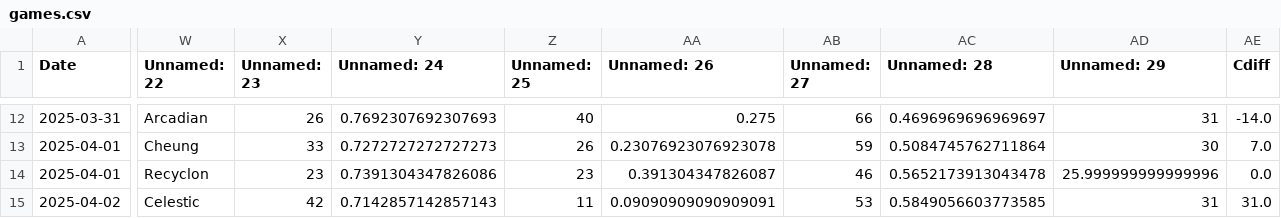
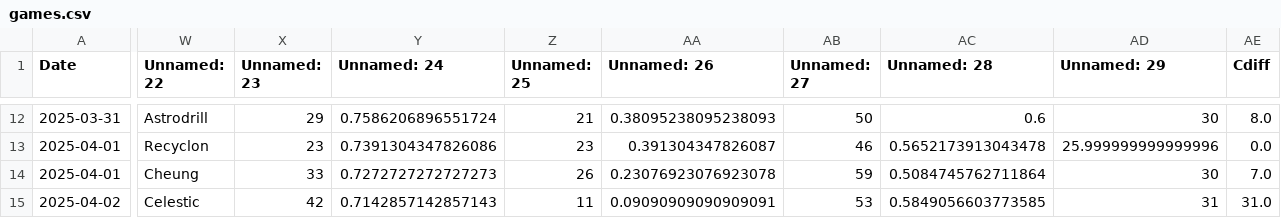
Before and after one commit to sjbergca/terraforming-tracker, a CSV file: games/games.csv, drawn as a sheet; only a part is shown, gaps mark what is left out; the diff covers the shown part only; the diff names each change by its address in the sheet, - before the commit and + after, or states it on an @@ line.

```diff
--- a/games/games.csv
+++ b/games/games.csv
-W12 (Unnamed: 22): Arcadian
+W12 (Unnamed: 22): Astrodrill
-X12 (Unnamed: 23): 26
+X12 (Unnamed: 23): 29
-Y12 (Unnamed: 24): 0.7692307692307693
+Y12 (Unnamed: 24): 0.7586206896551724
-Z12 (Unnamed: 25): 40
+Z12 (Unnamed: 25): 21
-AA12 (Unnamed: 26): 0.275
+AA12 (Unnamed: 26): 0.38095238095238093
-AB12 (Unnamed: 27): 66
+AB12 (Unnamed: 27): 50
-AC12 (Unnamed: 28): 0.4696969696969697
+AC12 (Unnamed: 28): 0.6
-AD12 (Unnamed: 29): 31
+AD12 (Unnamed: 29): 30
-AE12 (Cdiff): -14.0
+AE12 (Cdiff): 8.0
-W13 (Unnamed: 22): Cheung
+W13 (Unnamed: 22): Recyclon
-X13 (Unnamed: 23): 33
+X13 (Unnamed: 23): 23
-Y13 (Unnamed: 24): 0.7272727272727273
+Y13 (Unnamed: 24): 0.7391304347826086
-Z13 (Unnamed: 25): 26
+Z13 (Unnamed: 25): 23
-AA13 (Unnamed: 26): 0.23076923076923078
+AA13 (Unnamed: 26): 0.391304347826087
-AB13 (Unnamed: 27): 59
+AB13 (Unnamed: 27): 46
-AC13 (Unnamed: 28): 0.5084745762711864
+AC13 (Unnamed: 28): 0.5652173913043478
-AD13 (Unnamed: 29): 30
+AD13 (Unnamed: 29): 25.999999999999996
-AE13 (Cdiff): 7.0
+AE13 (Cdiff): 0.0
-W14 (Unnamed: 22): Recyclon
+W14 (Unnamed: 22): Cheung
-X14 (Unnamed: 23): 23
+X14 (Unnamed: 23): 33
-Y14 (Unnamed: 24): 0.7391304347826086
+Y14 (Unnamed: 24): 0.7272727272727273
-Z14 (Unnamed: 25): 23
+Z14 (Unnamed: 25): 26
-AA14 (Unnamed: 26): 0.391304347826087
+AA14 (Unnamed: 26): 0.23076923076923078
-AB14 (Unnamed: 27): 46
+AB14 (Unnamed: 27): 59
-AC14 (Unnamed: 28): 0.5652173913043478
+AC14 (Unnamed: 28): 0.5084745762711864
-AD14 (Unnamed: 29): 25.999999999999996
+AD14 (Unnamed: 29): 30
-AE14 (Cdiff): 0.0
+AE14 (Cdiff): 7.0
```
Also changed, not shown: 3 added rows and 94 edited cells elsewhere in this file.
